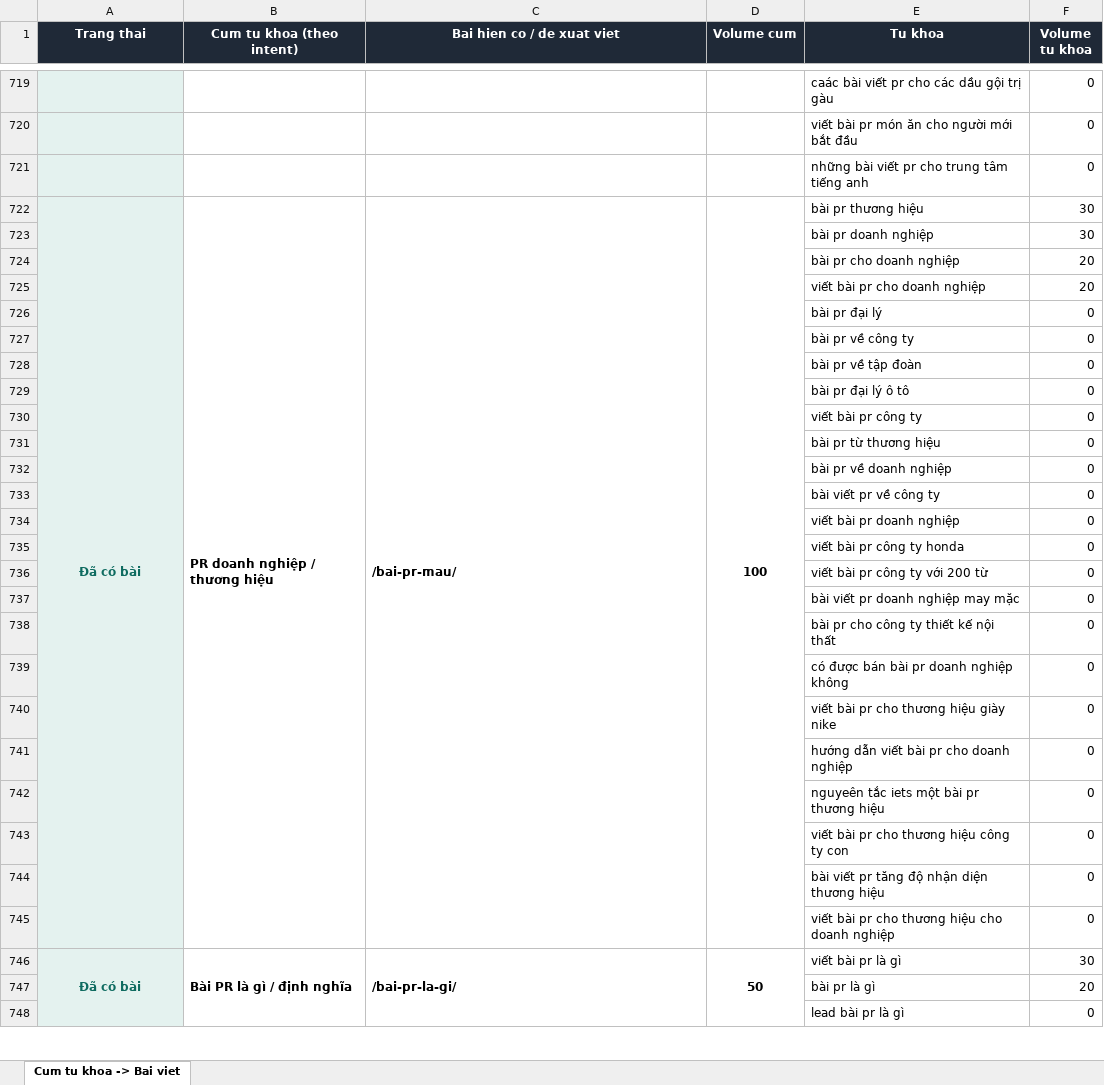
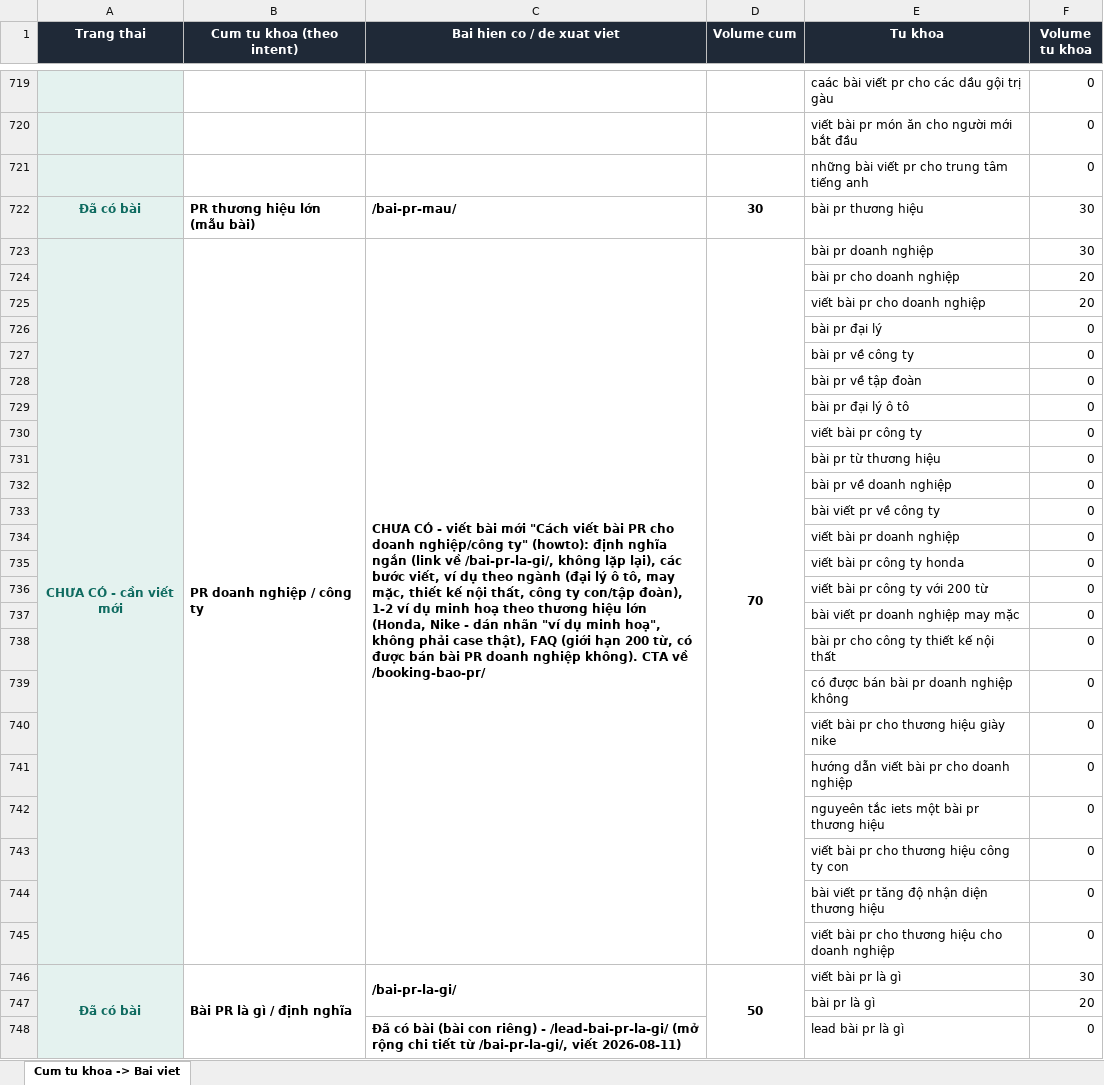
Before and after one commit to paolodinho/digicomvn, an Excel workbook: content/ke-hoach-noi-dung-cum-pr-2026-08-10.xlsx, sheet Cum tu khoa -> Bai viet, drawn as a sheet; only a part is shown, gaps mark what is left out; values as stored, in another font and other column widths than the file's, no borders; removed rows and columns are numbered as before the commit, all else as after; the diff covers the shown part only; the diff names each change by its address in the sheet, - before the commit and + after, or states it on an @@ line.

```diff
--- a/content/ke-hoach-noi-dung-cum-pr-2026-08-10.xlsx (sheet Cum tu khoa -> Bai viet)
+++ b/content/ke-hoach-noi-dung-cum-pr-2026-08-10.xlsx (sheet Cum tu khoa -> Bai viet)
-A722:A745 merged
-B722 (Cum tu khoa (theo intent)): PR doanh nghiệp / thương hiệu
+B722 (Cum tu khoa (theo intent)): PR thương hiệu lớn (mẫu bài)
-B722:B745 merged
-C722:C745 merged
-D722 (Volume cum): 100
+D722 (Volume cum): 30
-D722:D745 merged
-row 723:  |  |  |  | bài pr doanh nghiệp | 30
+row 723: CHƯA CÓ - cần viết mới | PR doanh nghiệp / công ty | CHƯA CÓ - viết bài mới "Cách viết bài PR cho doanh nghiệp/công ty" (howto): định nghĩa ngắn (link về /bai-pr-la-gi/, không lặp lại), các bước viết, ví dụ theo ngành (đại lý ô tô, may mặc, thiết kế nội thất, công ty con/tập đoàn), 1-2 ví dụ minh hoạ theo thương hiệu lớn (Honda, Nike - dán nhãn "ví dụ minh hoạ", không phải case thật), FAQ (giới hạn 200 từ, có được bán bài PR doanh nghiệp không). CTA về /booking-bao-pr/ | 70 | bài pr doanh nghiệp | 30
-C746:C760 merged
+C746:C747 merged
-C748 (Bai hien co / de xuat viet): (empty)
+C748 (Bai hien co / de xuat viet): Đã có bài (bài con riêng) - /lead-bai-pr-la-gi/ (mở rộng chi tiết từ /bai-pr-la-gi/, viết 2026-08-11)
```
Also changed, not shown: 54 added rows, 1 edited cell and merged cells elsewhere in this sheet, 51 other files.
